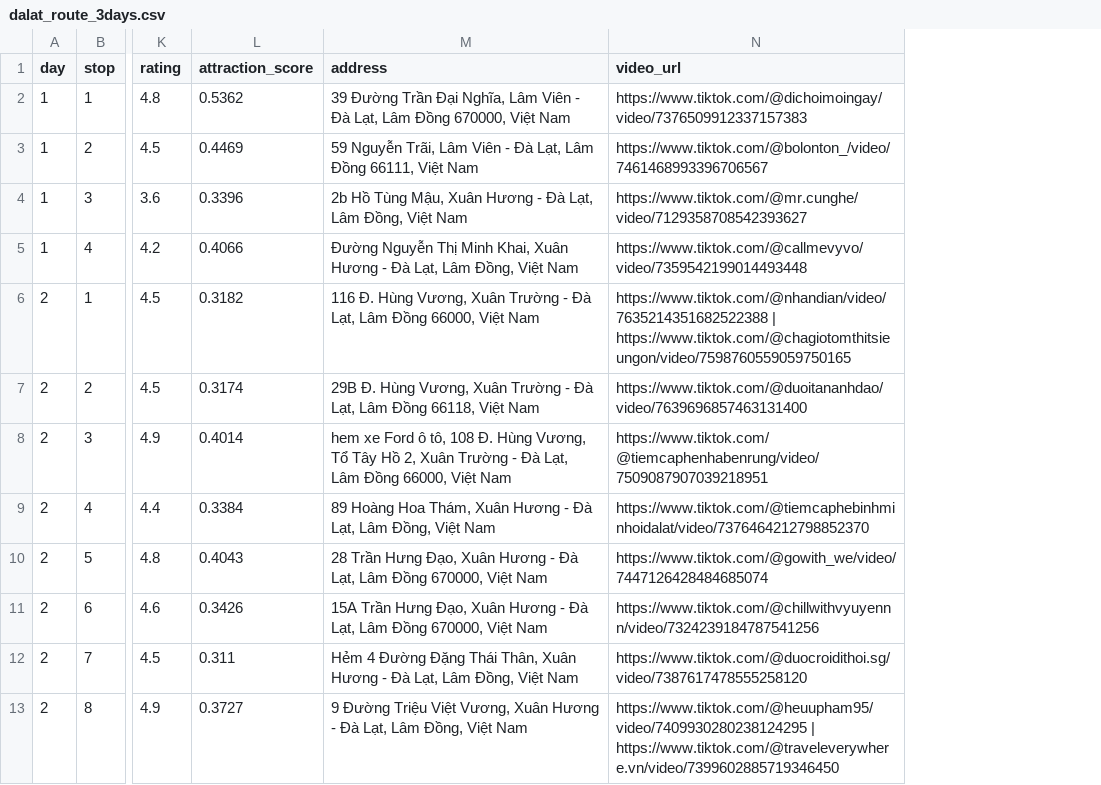
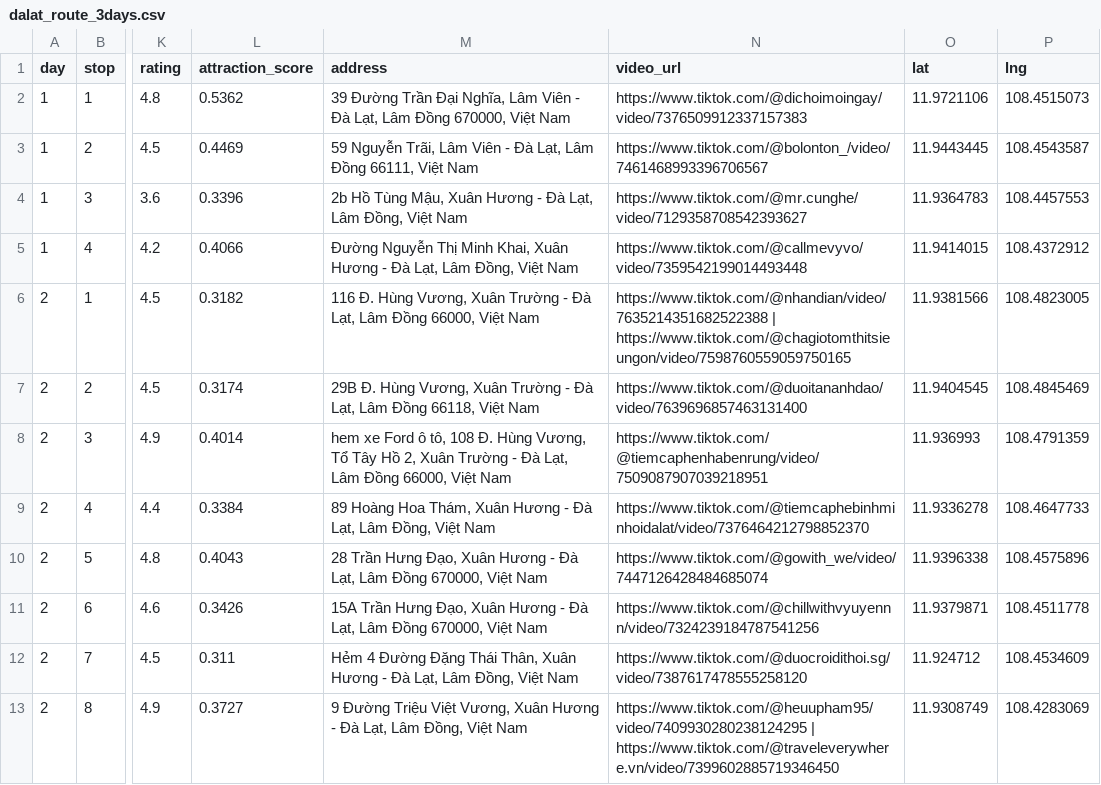
Before and after one commit to tinthu02/TikTokRoute, a CSV file: dalat_route_3days.csv, drawn as a sheet; only a part is shown, gaps mark what is left out; the diff names each change by its address in the sheet, - before the commit and + after, or states it on an @@ line.

```diff
--- a/dalat_route_3days.csv
+++ b/dalat_route_3days.csv
+column O (lat), rows 2-13: 11.9721106 | 11.9443445 | 11.9364783 | 11.9414015 | 11.9381566 | 11.9404545 | 11.936993 | 11.9336278 | 11.9396338 | 11.9379871 | 11.924712 | 11.9308749
+column P (lng), rows 2-13: 108.4515073 | 108.4543587 | 108.4457553 | 108.4372912 | 108.4823005 | 108.4845469 | 108.4791359 | 108.4647733 | 108.4575896 | 108.4511778 | 108.4534609 | 108.4283069
```
Also changed, not shown: 5 other files.
